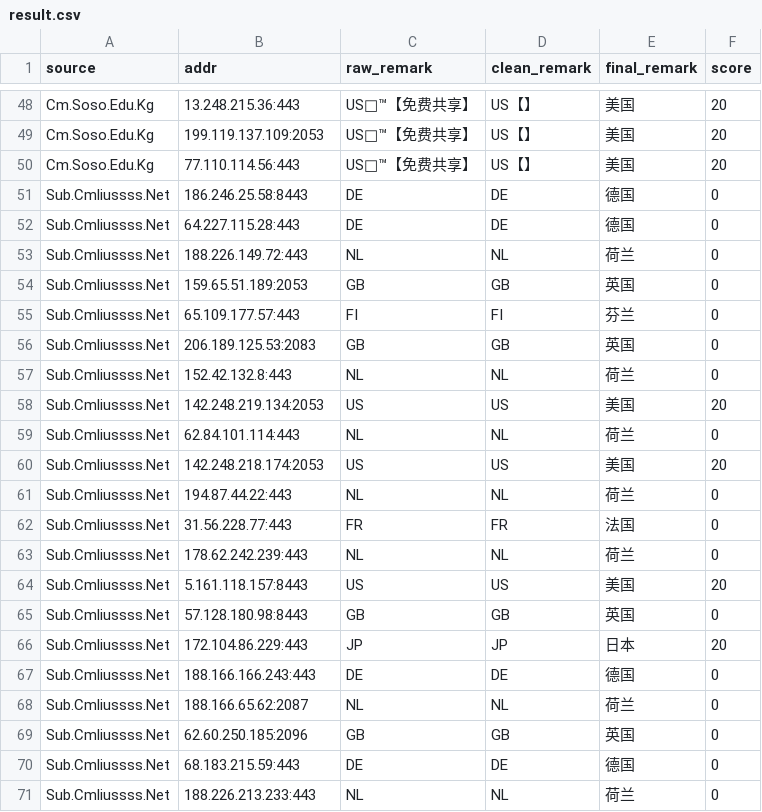
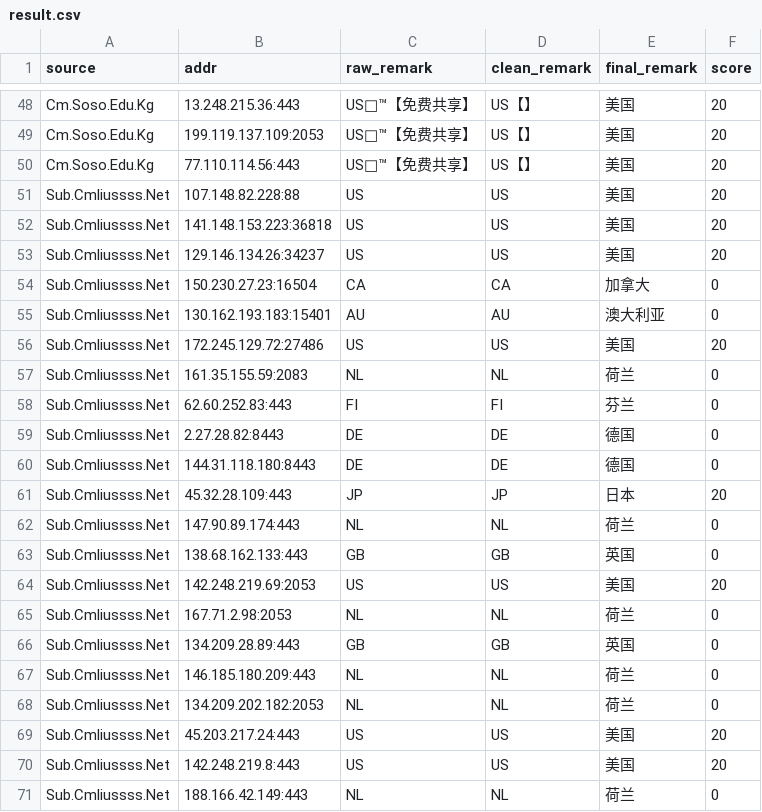
Before and after one commit to redeyehare/actions-cfst-Cloudflare-IP, a CSV file: output/result.csv, drawn as a sheet; only a part is shown, gaps mark what is left out; removed rows and columns are numbered as before the commit, all else as after; the diff covers the shown part only; the diff names each change by its address in the sheet, - before the commit and + after, or states it on an @@ line.

```diff
--- a/output/result.csv
+++ b/output/result.csv
+row 51: Sub.Cmliussss.Net | 107.148.82.228:88 | US | US | 美国 | 20
+row 52: Sub.Cmliussss.Net | 141.148.153.223:36818 | US | US | 美国 | 20
+row 53: Sub.Cmliussss.Net | 129.146.134.26:34237 | US | US | 美国 | 20
+row 54: Sub.Cmliussss.Net | 150.230.27.23:16504 | CA | CA | 加拿大 | 0
+row 55: Sub.Cmliussss.Net | 130.162.193.183:15401 | AU | AU | 澳大利亚 | 0
+row 56: Sub.Cmliussss.Net | 172.245.129.72:27486 | US | US | 美国 | 20
+row 57: Sub.Cmliussss.Net | 161.35.155.59:2083 | NL | NL | 荷兰 | 0
+row 58: Sub.Cmliussss.Net | 62.60.252.83:443 | FI | FI | 芬兰 | 0
-B59 (addr): 186.246.25.58:8443
+B59 (addr): 2.27.28.82:8443
-B60 (addr): 64.227.115.28:443
+B60 (addr): 144.31.118.180:8443
+row 61: Sub.Cmliussss.Net | 45.32.28.109:443 | JP | JP | 日本 | 20
-B62 (addr): 188.226.149.72:443
+B62 (addr): 147.90.89.174:443
-row 54: Sub.Cmliussss.Net | 159.65.51.189:2053 | GB | GB | 英国 | 0
-row 55: Sub.Cmliussss.Net | 65.109.177.57:443 | FI | FI | 芬兰 | 0
-B63 (addr): 206.189.125.53:2083
+B63 (addr): 138.68.162.133:443
-row 57: Sub.Cmliussss.Net | 152.42.132.8:443 | NL | NL | 荷兰 | 0
-B64 (addr): 142.248.219.134:2053
+B64 (addr): 142.248.219.69:2053
-B65 (addr): 62.84.101.114:443
+B65 (addr): 167.71.2.98:2053
-row 60: Sub.Cmliussss.Net | 142.248.218.174:2053 | US | US | 美国 | 20
+row 66: Sub.Cmliussss.Net | 134.209.28.89:443 | GB | GB | 英国 | 0
-B67 (addr): 194.87.44.22:443
+B67 (addr): 146.185.180.209:443
-row 62: Sub.Cmliussss.Net | 31.56.228.77:443 | FR | FR | 法国 | 0
-B68 (addr): 178.62.242.239:443
+B68 (addr): 134.209.202.182:2053
+row 69: Sub.Cmliussss.Net | 45.203.217.24:443 | US | US | 美国 | 20
-B70 (addr): 5.161.118.157:8443
+B70 (addr): 142.248.219.8:443
-row 65: Sub.Cmliussss.Net | 57.128.180.98:8443 | GB | GB | 英国 | 0
-row 66: Sub.Cmliussss.Net | 172.104.86.229:443 | JP | JP | 日本 | 20
-row 67: Sub.Cmliussss.Net | 188.166.166.243:443 | DE | DE | 德国 | 0
-row 68: Sub.Cmliussss.Net | 188.166.65.62:2087 | NL | NL | 荷兰 | 0
-row 69: Sub.Cmliussss.Net | 62.60.250.185:2096 | GB | GB | 英国 | 0
-row 70: Sub.Cmliussss.Net | 68.183.215.59:443 | DE | DE | 德国 | 0
-B71 (addr): 188.226.213.233:443
+B71 (addr): 188.166.42.149:443
```
Also changed, not shown: 2 added rows, 5 removed rows and 3 edited cells elsewhere in this file, 1 other file.
